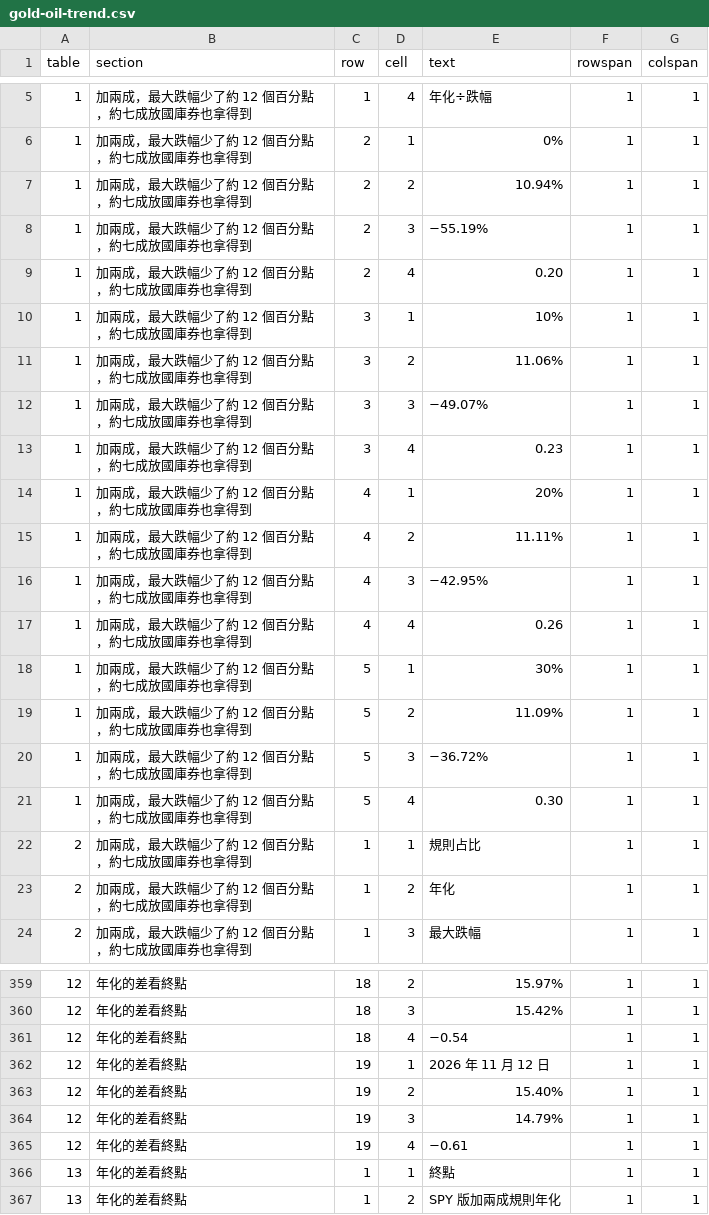
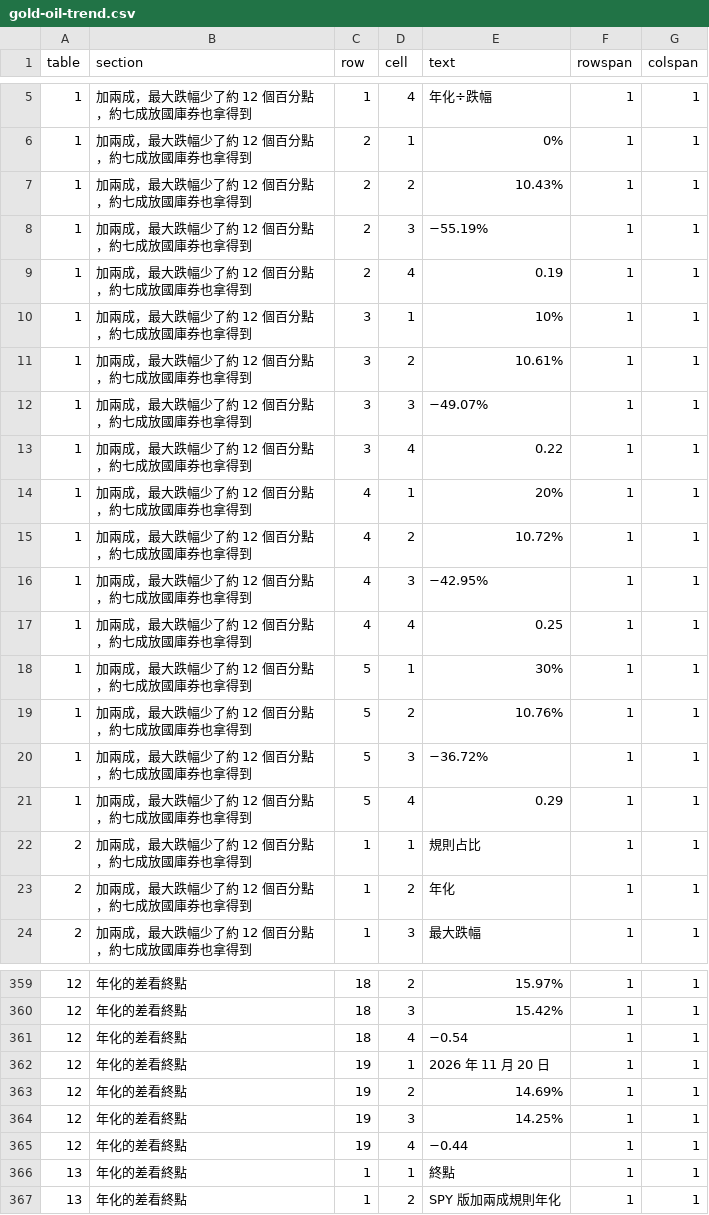
Before and after one commit to keigoks-ivan/tools, a CSV file: invest/data/article-snapshots/gold-oil-trend.csv, drawn as a sheet; only a part is shown, gaps mark what is left out; the diff covers the shown part only.

```diff
--- a/invest/data/article-snapshots/gold-oil-trend.csv
+++ b/invest/data/article-snapshots/gold-oil-trend.csv
@@ -6,17 +6,17 @@
 1,加兩成，最大跌幅少了約 12 個百分點，約七成放國庫券也拿得到,2,1,0%,1,1
-1,加兩成，最大跌幅少了約 12 個百分點，約七成放國庫券也拿得到,2,2,10.94%,1,1
+1,加兩成，最大跌幅少了約 12 個百分點，約七成放國庫券也拿得到,2,2,10.43%,1,1
 1,加兩成，最大跌幅少了約 12 個百分點，約七成放國庫券也拿得到,2,3,−55.19%,1,1
-1,加兩成，最大跌幅少了約 12 個百分點，約七成放國庫券也拿得到,2,4,0.20,1,1
+1,加兩成，最大跌幅少了約 12 個百分點，約七成放國庫券也拿得到,2,4,0.19,1,1
 1,加兩成，最大跌幅少了約 12 個百分點，約七成放國庫券也拿得到,3,1,10%,1,1
-1,加兩成，最大跌幅少了約 12 個百分點，約七成放國庫券也拿得到,3,2,11.06%,1,1
+1,加兩成，最大跌幅少了約 12 個百分點，約七成放國庫券也拿得到,3,2,10.61%,1,1
 1,加兩成，最大跌幅少了約 12 個百分點，約七成放國庫券也拿得到,3,3,−49.07%,1,1
-1,加兩成，最大跌幅少了約 12 個百分點，約七成放國庫券也拿得到,3,4,0.23,1,1
+1,加兩成，最大跌幅少了約 12 個百分點，約七成放國庫券也拿得到,3,4,0.22,1,1
 1,加兩成，最大跌幅少了約 12 個百分點，約七成放國庫券也拿得到,4,1,20%,1,1
-1,加兩成，最大跌幅少了約 12 個百分點，約七成放國庫券也拿得到,4,2,11.11%,1,1
+1,加兩成，最大跌幅少了約 12 個百分點，約七成放國庫券也拿得到,4,2,10.72%,1,1
 1,加兩成，最大跌幅少了約 12 個百分點，約七成放國庫券也拿得到,4,3,−42.95%,1,1
-1,加兩成，最大跌幅少了約 12 個百分點，約七成放國庫券也拿得到,4,4,0.26,1,1
+1,加兩成，最大跌幅少了約 12 個百分點，約七成放國庫券也拿得到,4,4,0.25,1,1
 1,加兩成，最大跌幅少了約 12 個百分點，約七成放國庫券也拿得到,5,1,30%,1,1
-1,加兩成，最大跌幅少了約 12 個百分點，約七成放國庫券也拿得到,5,2,11.09%,1,1
+1,加兩成，最大跌幅少了約 12 個百分點，約七成放國庫券也拿得到,5,2,10.76%,1,1
 1,加兩成，最大跌幅少了約 12 個百分點，約七成放國庫券也拿得到,5,3,−36.72%,1,1
-1,加兩成，最大跌幅少了約 12 個百分點，約七成放國庫券也拿得到,5,4,0.30,1,1
+1,加兩成，最大跌幅少了約 12 個百分點，約七成放國庫券也拿得到,5,4,0.29,1,1
 2,加兩成，最大跌幅少了約 12 個百分點，約七成放國庫券也拿得到,1,1,規則占比,1,1
@@ -361,6 +361,6 @@
 12,年化的差看終點,18,4,−0.54,1,1
-12,年化的差看終點,19,1,2026 年 11 月 12 日,1,1
-12,年化的差看終點,19,2,15.40%,1,1
-12,年化的差看終點,19,3,14.79%,1,1
-12,年化的差看終點,19,4,−0.61,1,1
+12,年化的差看終點,19,1,2026 年 11 月 20 日,1,1
+12,年化的差看終點,19,2,14.69%,1,1
+12,年化的差看終點,19,3,14.25%,1,1
+12,年化的差看終點,19,4,−0.44,1,1
 13,年化的差看終點,1,1,終點,1,1
```
Also changed, not shown: 45 edited cells elsewhere in this file, 2 other files.
